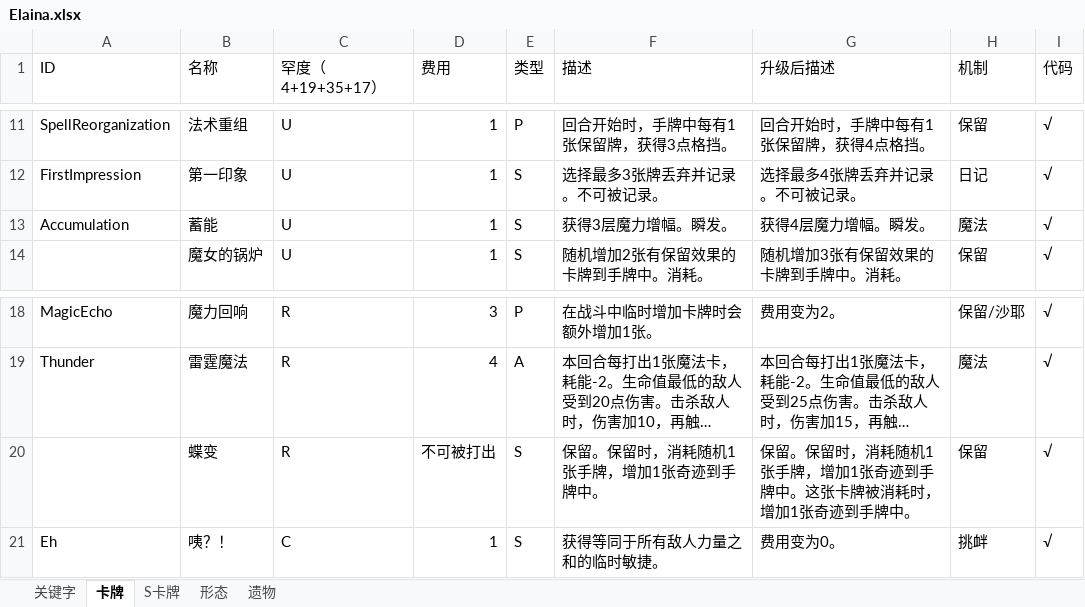
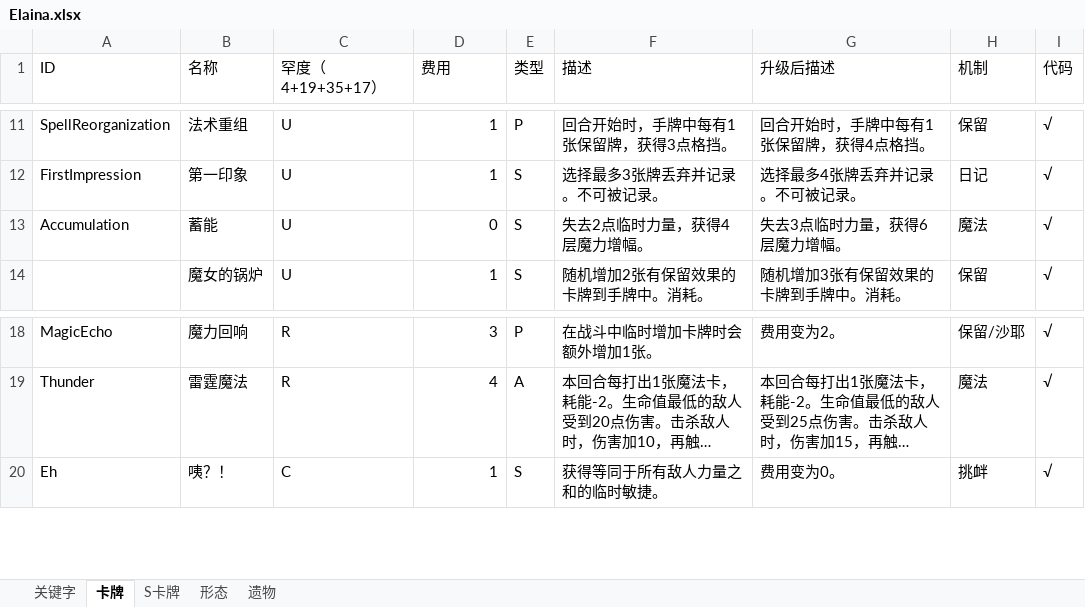
Before and after one commit to fe11n/ElainaInSpire, an Excel workbook: Elaina.xlsx, sheet 卡牌, drawn as a sheet; only a part is shown, gaps mark what is left out; long unchanged cells end in …; values as stored, in another font and other column widths than the file's, no borders; removed rows and columns are numbered as before the commit, all else as after; the diff covers the shown part only; the diff names each change by its address in the sheet, - before the commit and + after, or states it on an @@ line.

```diff
--- a/Elaina.xlsx (sheet 卡牌)
+++ b/Elaina.xlsx (sheet 卡牌)
-D13 (费用): 1
+D13 (费用): 0
-F13 (描述): 获得3层魔力增幅。瞬发。
+F13 (描述): 失去2点临时力量，获得4层魔力增幅。
-G13 (升级后描述): 获得4层魔力增幅。瞬发。
+G13 (升级后描述): 失去3点临时力量，获得6层魔力增幅。
-row 20:  | 蝶变 | R | 不可被打出 | S | 保留。保留时，消耗随机1张手牌，增加1张奇迹到手牌中。 | 保留。保留时，消耗随机1张手牌，增加1张奇迹到手牌中。这张卡牌被消耗时，增加1张奇迹到手牌中。 | 保留 | √
```
Also changed, not shown: 5 added rows, 2 removed rows and 10 edited cells elsewhere in this sheet, sheet S卡牌, 27 other files.
